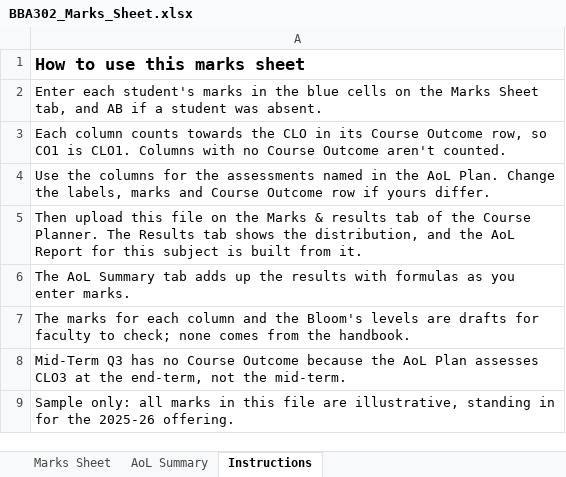
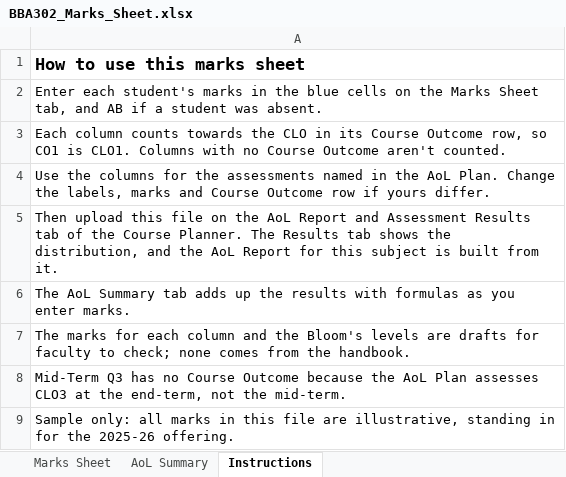
Before and after one commit to ng-04/elogic-bba, an Excel workbook: docs/course-docs/BBA302_Marks_Sheet.xlsx, sheet Instructions, drawn as a sheet; values as stored, in another font and other column widths than the file's, no borders; the diff names each change by its address in the sheet, - before the commit and + after, or states it on an @@ line.

```diff
--- a/docs/course-docs/BBA302_Marks_Sheet.xlsx (sheet Instructions)
+++ b/docs/course-docs/BBA302_Marks_Sheet.xlsx (sheet Instructions)
-A5: …on the Marks & results tab of…
+A5: …on the AoL Report and Assessment Results tab of…
```
Also changed, not shown: sheet AoL Summary, docs/course-docs/BBA305_Marks_Sheet.xlsx, docs/course-docs/BBA404_Marks_Sheet.xlsx, 24 other files.
